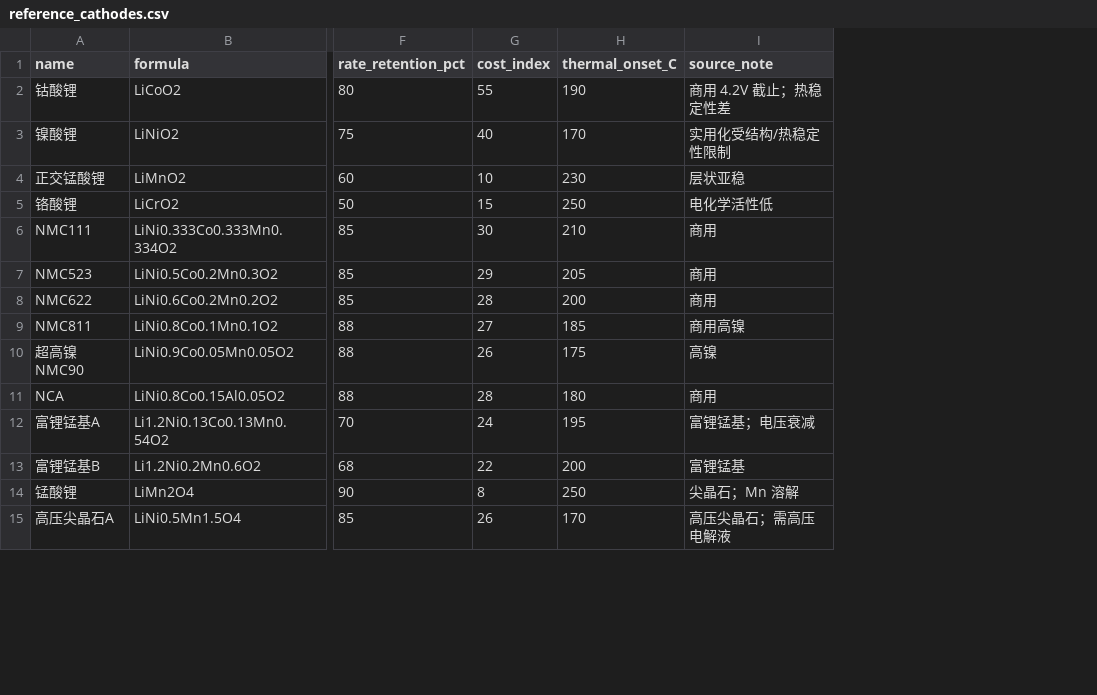
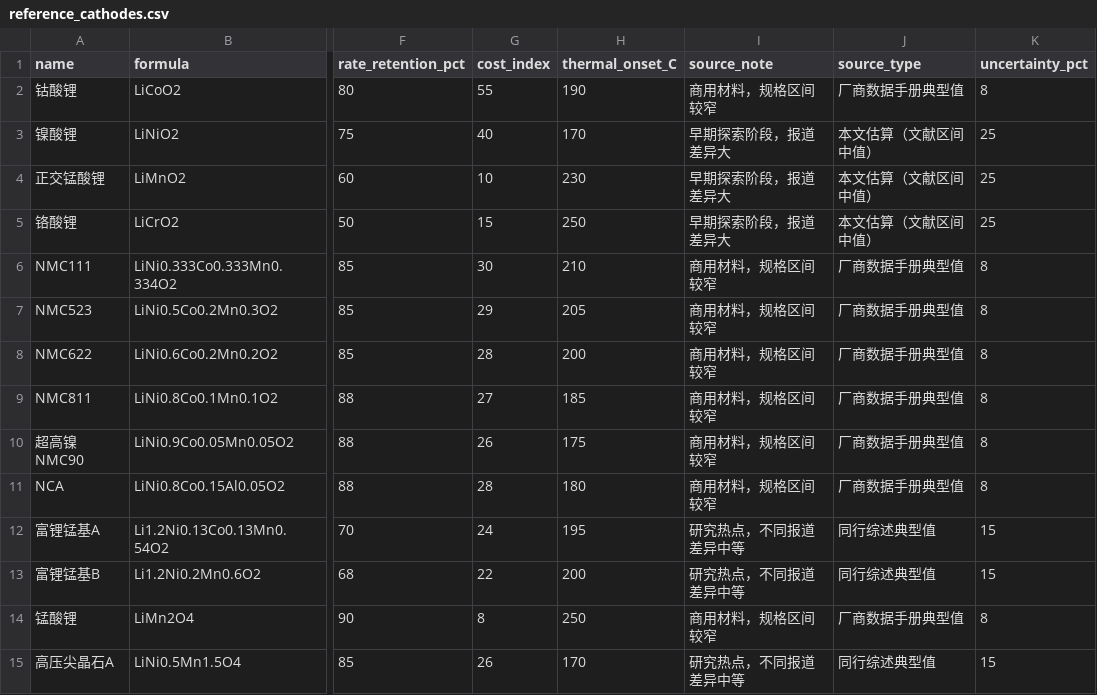
Before and after one commit to ilo-love7/battery-cathode-ml, a CSV file: data/reference_cathodes.csv, drawn as a sheet; only a part is shown, gaps mark what is left out; the diff covers the shown part only; the diff names each change by its address in the sheet, - before the commit and + after, or states it on an @@ line.

Commit message:
﻿release: v1.18.0 - 参考表溯源（逐行不确定度）+ Pareto 前沿
① 参考表溯源与逐行不确定度（src/annotate_reference.py）
- 按透明规则分级：厂商数据手册典型值 13 条（±8%）、同行综述典型值 14 条（±15%）、本文估算 12 条（±25%）
- 均值 15.7%（此前一刀切 ±10% 明显低估）
- calibrate_weights 改用逐行不确定度做自助法 -> 权重区间变宽（如实反映参考表不可靠）：
  稳定性 0.42 [0.20, 0.75] | 容量 0.35 [0.05, 0.50]
- 修复一处静默回退：merge 时未带 provenance 列，导致逐行不确定度悄悄退回 ±10%

② Pareto 前沿（四目标非支配集合：稳定性保守值 / 导电性(带隙保守) / 理论比容量 / 电压保守下界）
- 结果：32/40 条非支配 -> 80% 候选都在前沿上
- 关键结论：四目标真实冲突（maximin 最差 rho 仍为负），"谁是第一"取决于你优先什么，
  单一分数排名在数学上是任意的；故提供多视图 score / score_energy / pareto_rank / risk_level
- 新增列 pareto_rank、is_pareto；新增 pareto_struct.png（容量×电压投影，标注前沿成员）

变更
- 测试 177 -> 180（179 通过 + 1 条件跳过）：TestProvenanceAndPareto（溯源完整性、逐行不确定度生效、
  前沿内部任意两点互不支配、层级计数覆盖全部候选）
- 项目报告新增附录 R；版本 1.17.0 -> 1.18.0

```diff
--- a/data/reference_cathodes.csv
+++ b/data/reference_cathodes.csv
+column J (source_type), rows 2-15: 厂商数据手册典型值 | 本文估算（文献区间中值） | 本文估算（文献区间中值） | 本文估算（文献区间中值） | 厂商数据手册典型值 | 厂商数据手册典型值 | 厂商数据手册典型值 | 厂商数据手册典型值 | 厂商数据手册典型值 | 厂商数据手册典型值 | 同行综述典型值 | 同行综述典型值 | 厂商数据手册典型值 | 同行综述典型值
+column K (uncertainty_pct), rows 2-15: 8 | 25 | 25 | 25 | 8 | 8 | 8 | 8 | 8 | 8 | 15 | 15 | 8 | 15
-I2 (source_note): 商用 4.2V 截止；热稳定性差
+I2 (source_note): 商用材料，规格区间较窄
-I3 (source_note): 实用化受结构/热稳定性限制
+I3 (source_note): 早期探索阶段，报道差异大
-I4 (source_note): 层状亚稳
+I4 (source_note): 早期探索阶段，报道差异大
-I5 (source_note): 电化学活性低
+I5 (source_note): 早期探索阶段，报道差异大
-I6:I8 (source_note): 商用
+I6:I8 (source_note): 商用材料，规格区间较窄
-I9 (source_note): 商用高镍
+I9 (source_note): 商用材料，规格区间较窄
-I10 (source_note): 高镍
+I10 (source_note): 商用材料，规格区间较窄
-I11 (source_note): 商用
+I11 (source_note): 商用材料，规格区间较窄
-I12 (source_note): 富锂锰基；电压衰减
+I12 (source_note): 研究热点，不同报道差异中等
-I13 (source_note): 富锂锰基
+I13 (source_note): 研究热点，不同报道差异中等
-I14 (source_note): 尖晶石；Mn 溶解
+I14 (source_note): 商用材料，规格区间较窄
-I15 (source_note): 高压尖晶石；需高压电解液
+I15 (source_note): 研究热点，不同报道差异中等
```
Also changed, not shown: 25 edited cells elsewhere in this file, results/cathode_ranking_struct.csv, results/weights_calibration.csv, 13 other files.
